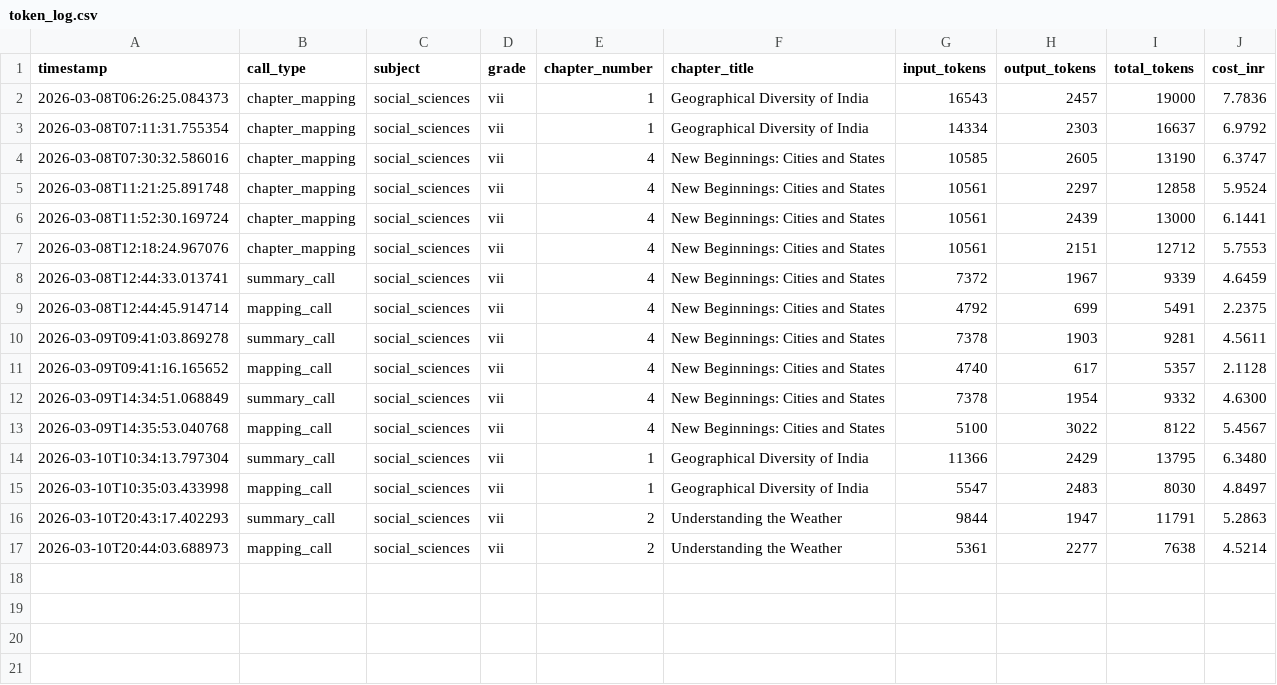
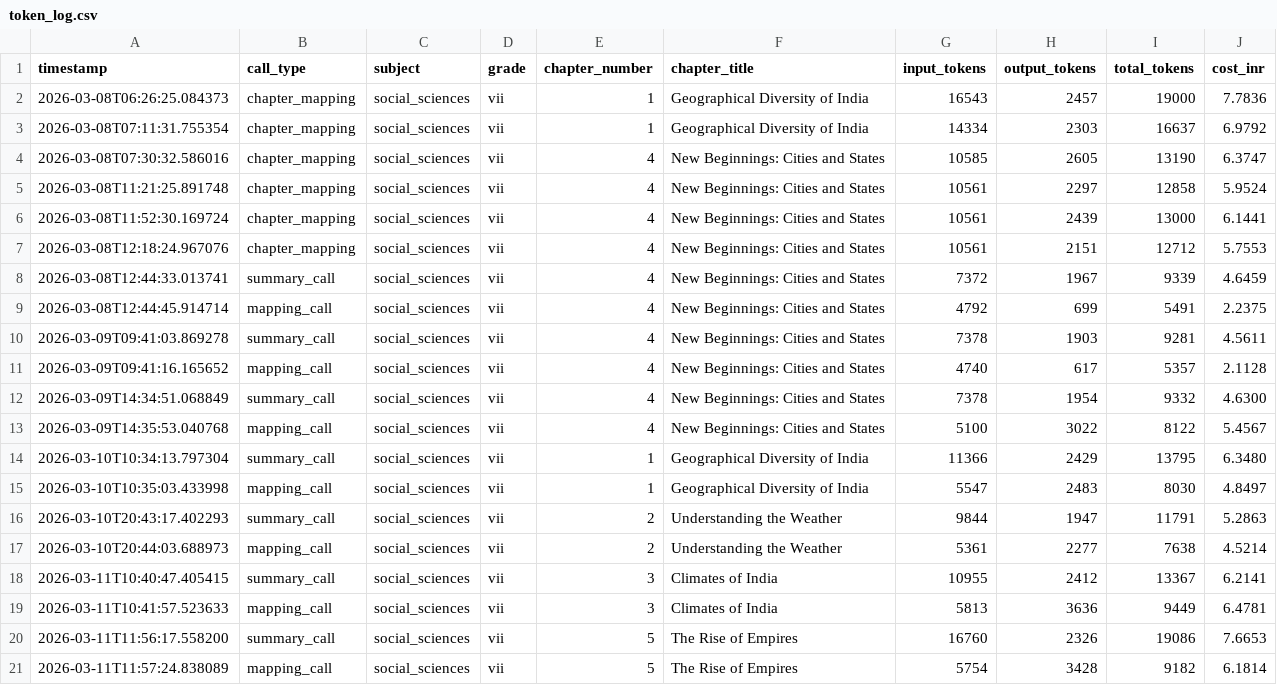
Before and after one commit to kumarradhakrishnan2-hue/Project_Aruvi, a CSV file: data/mappings/token_log.csv, drawn as a sheet; the diff names each change by its address in the sheet, - before the commit and + after, or states it on an @@ line.

```diff
--- a/data/mappings/token_log.csv
+++ b/data/mappings/token_log.csv
+row 18: 2026-03-11T10:40:47.405415 | summary_call | social_sciences | vii | 3 | Climates of India | 10955 | 2412 | 13367 | 6.2141
+row 19: 2026-03-11T10:41:57.523633 | mapping_call | social_sciences | vii | 3 | Climates of India | 5813 | 3636 | 9449 | 6.4781
+row 20: 2026-03-11T11:56:17.558200 | summary_call | social_sciences | vii | 5 | The Rise of Empires | 16760 | 2326 | 19086 | 7.6653
+row 21: 2026-03-11T11:57:24.838089 | mapping_call | social_sciences | vii | 5 | The Rise of Empires | 5754 | 3428 | 9182 | 6.1814
```
Also changed, not shown: 6 other files.
